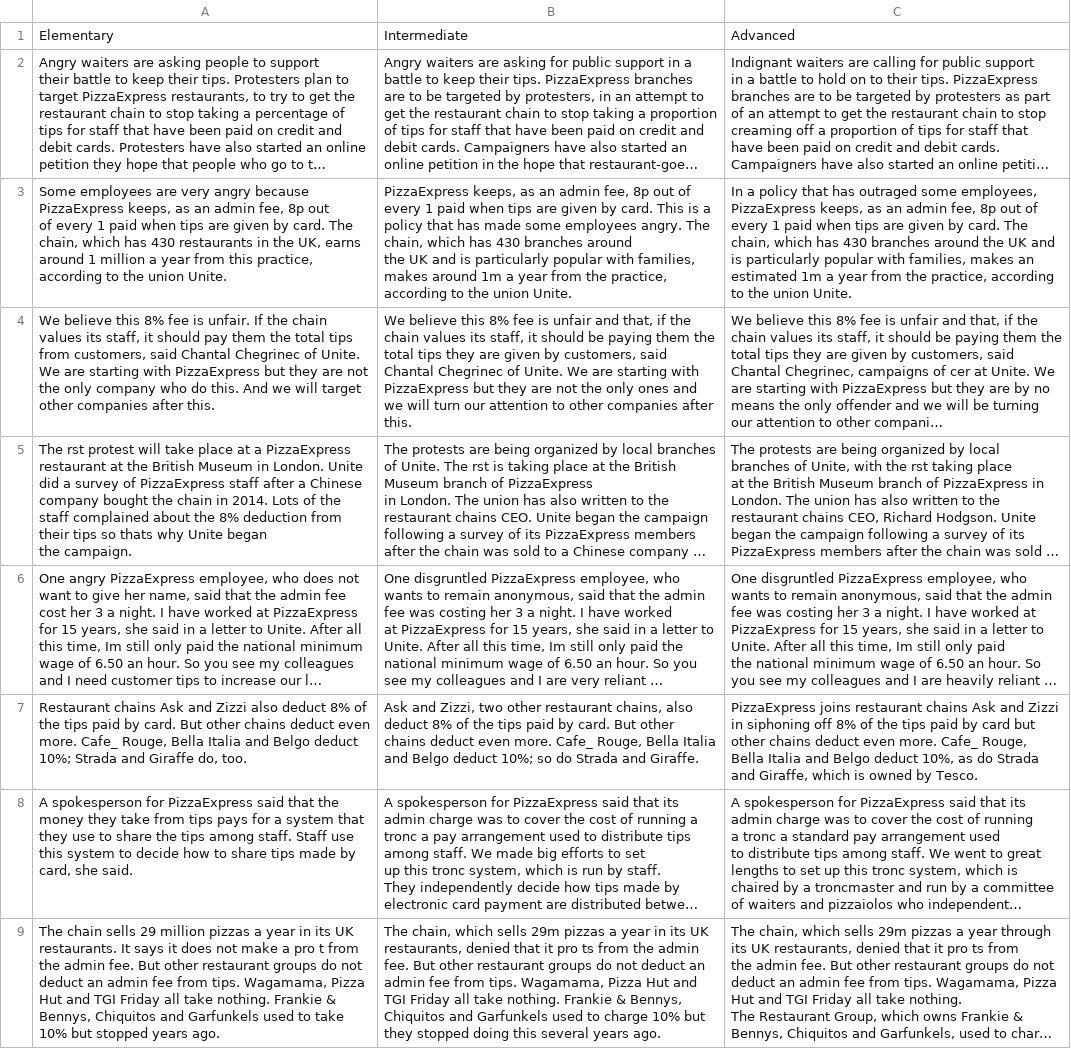
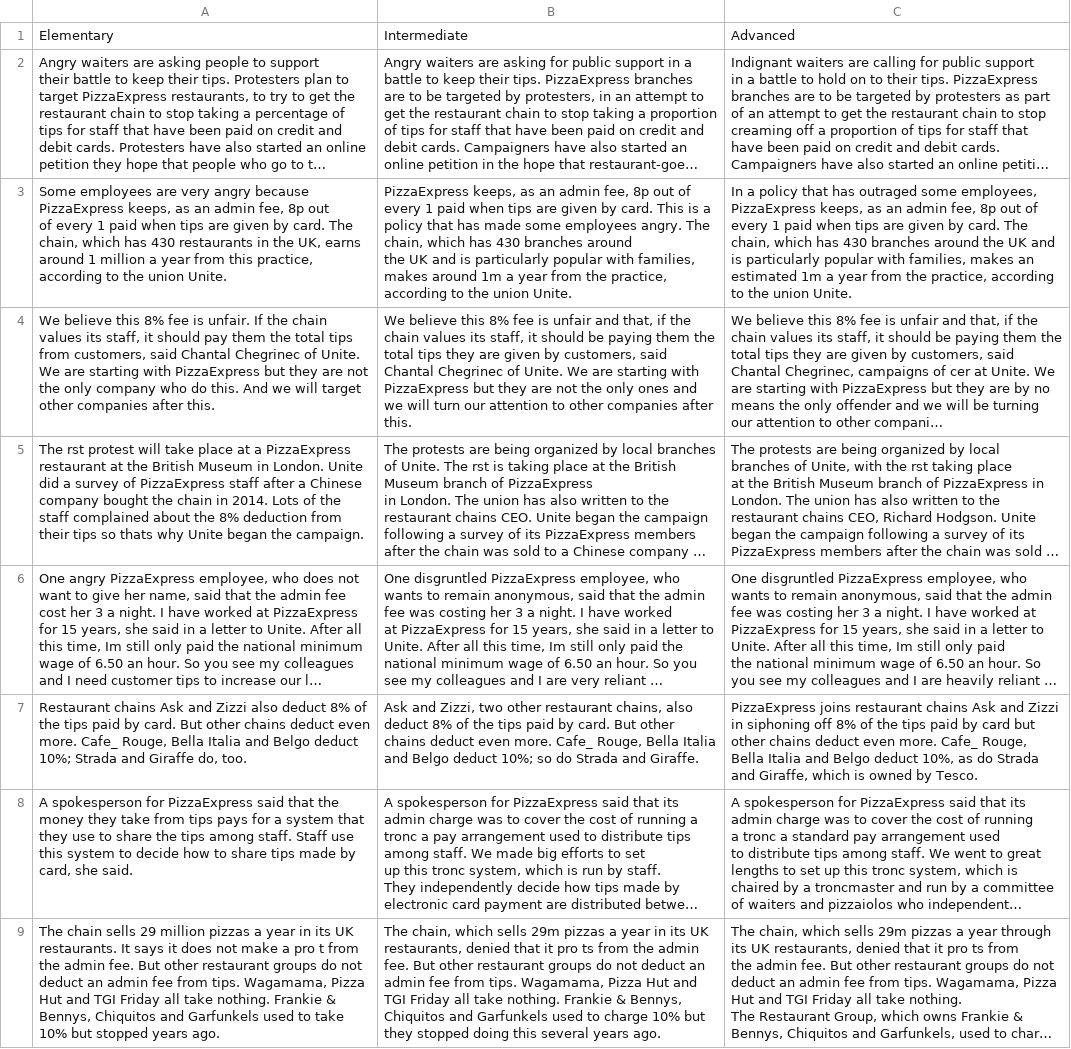
Before and after one commit to dec0dedd/lexcomp, a CSV file: data_train/onestop/WNL Pizza chain.csv, drawn as a sheet; only a part is shown; long unchanged cells end in …; the diff names each change by its address in the sheet, - before the commit and + after, or states it on an @@ line.

```diff
--- a/data_train/onestop/WNL Pizza chain.csv
+++ b/data_train/onestop/WNL Pizza chain.csv
-A5: …the campaign.
+A5: …the campaign.
```
Also changed, not shown: data_train/onestop/WNL Planet.csv, data_train/onestop/WNL Tributes.csv, 14 other files.
